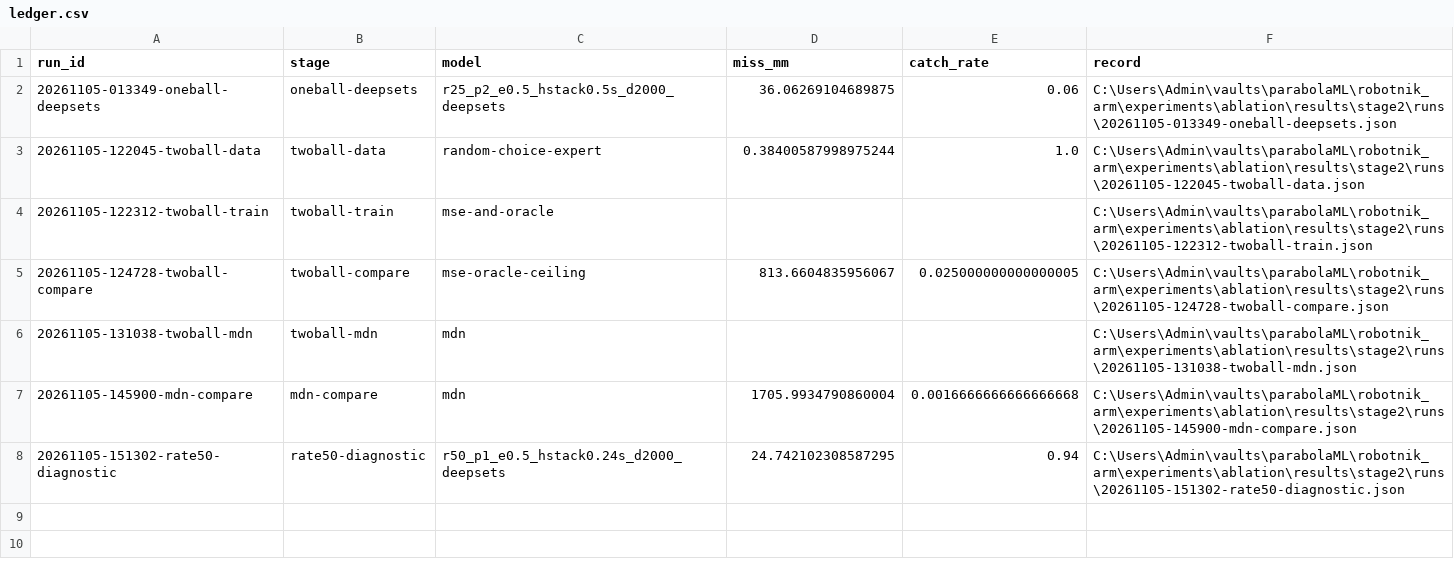
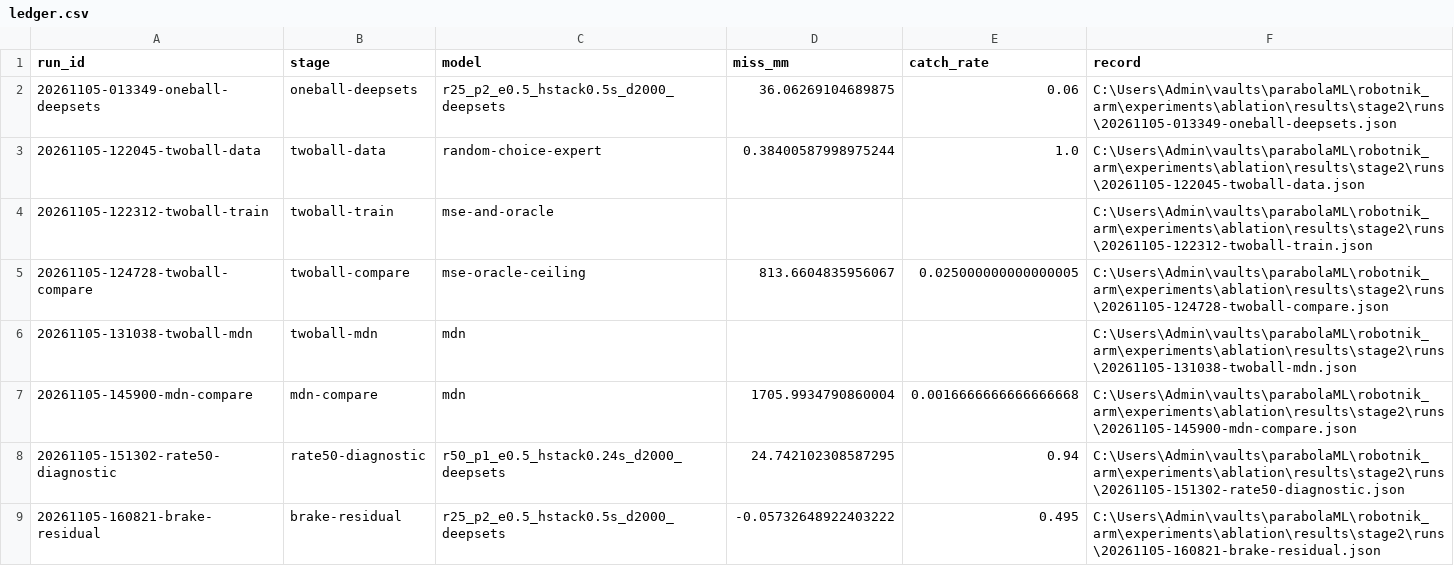
Before and after one commit to Willboydie/parabolaML, a CSV file: robotnik_arm/experiments/ablation/results/stage2/ledger.csv, drawn as a sheet; the diff names each change by its address in the sheet, - before the commit and + after, or states it on an @@ line.

Commit message:
tested braing residuals

```diff
--- a/robotnik_arm/experiments/ablation/results/stage2/ledger.csv
+++ b/robotnik_arm/experiments/ablation/results/stage2/ledger.csv
+row 9: 20261105-160821-brake-residual | brake-residual | r25_p2_e0.5_hstack0.5s_d2000_deepsets | -0.05732648922403222 | 0.495 | C:\Users\Admin\vaults\parabolaML\robotnik_arm\experiments\ablation\results\stage2\runs\20261105-160821-brake-residual.json
```
Also changed, not shown: 4 other files.
